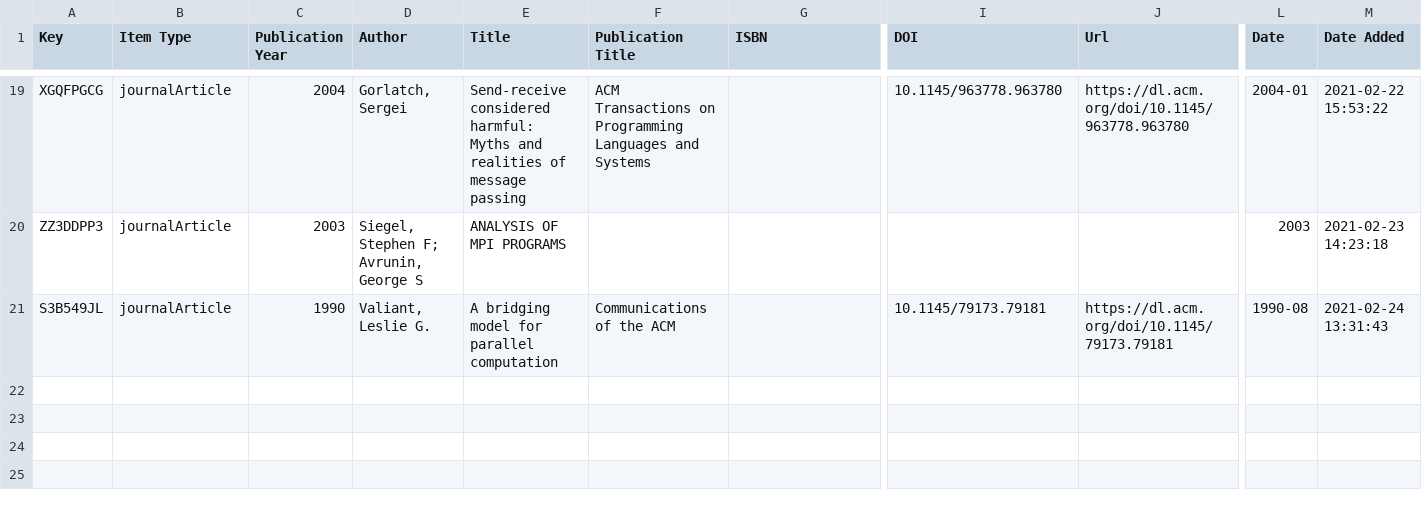
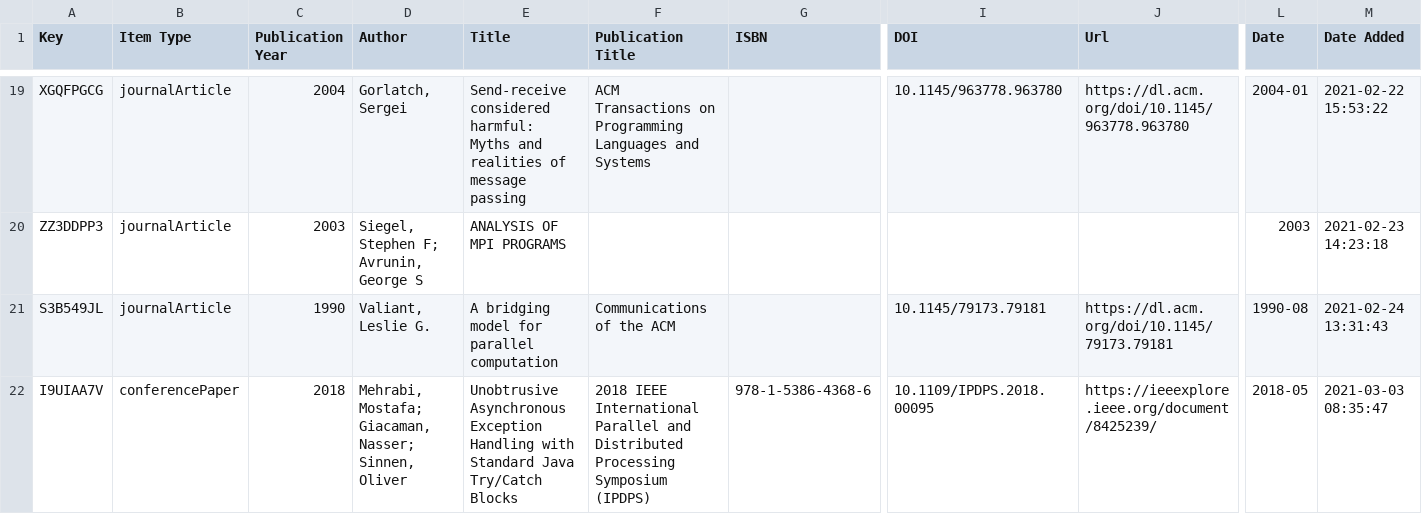
Before and after one commit to Tas-Hur/paper-timeline, a CSV file: papers for timeline.csv, drawn as a sheet; only a part is shown, gaps mark what is left out; rows hold the shown columns only; the diff names each change by its address in the sheet, - before the commit and + after, or states it on an @@ line.

Commit message:
add Unobtrusive ...

```diff
--- a/papers for timeline.csv
+++ b/papers for timeline.csv
+row 22: I9UIAA7V | conferencePaper | 2018 | Mehrabi, Mostafa; Giacaman, Nasser; Sinnen, Oliver | Unobtrusive Asynchronous Exception Handling with Standard Java Try/Catch Blocks | 2018 IEEE International Parallel and Distributed Processing Symposium (IPDPS) | 978-1-5386-4368-6 | 10.1109/IPDPS.2018.00095 | https://ieeexplore.ieee.org/document/8425239/ | 2018-05 | 2021-03-03 08:35:47
```
